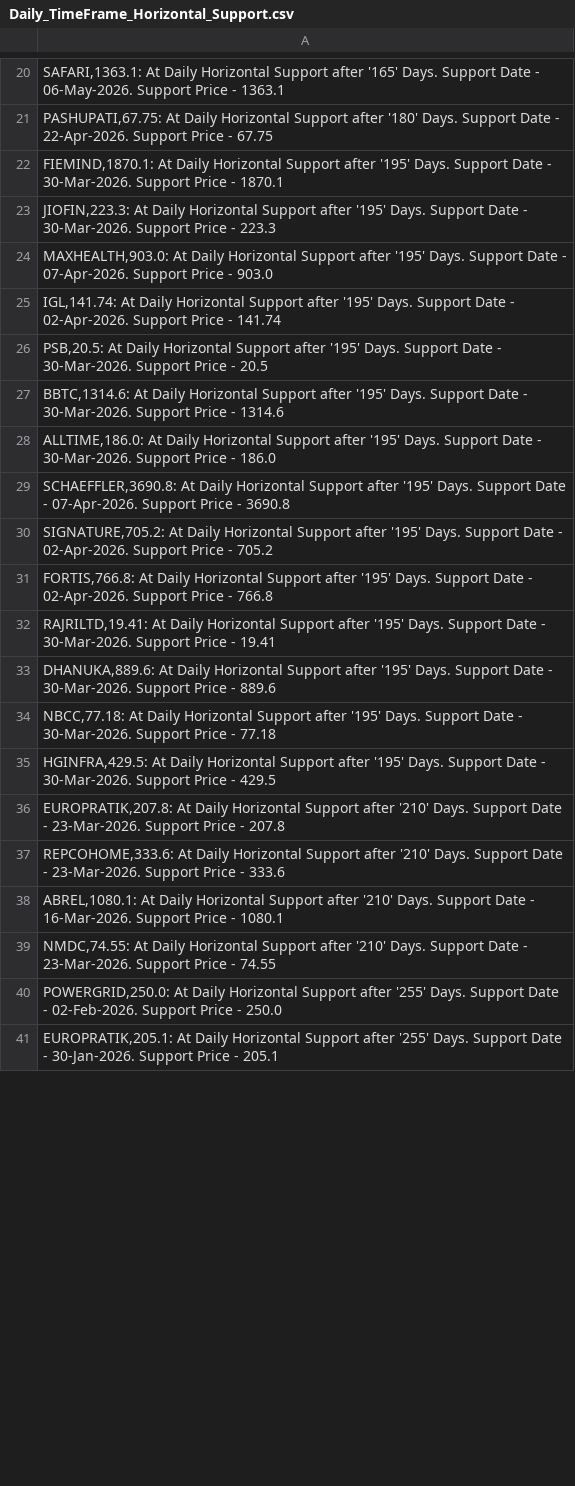
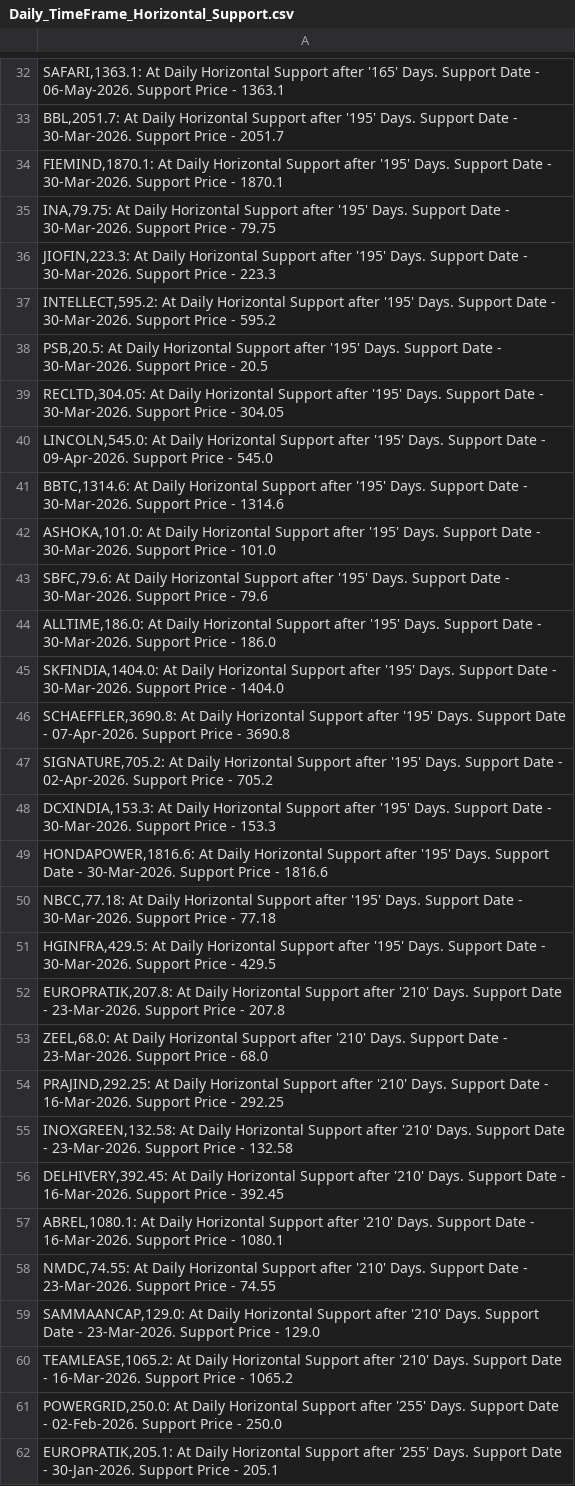
Before and after one commit to vibats/Daily_Notification_Data, a CSV file: Email_Notification_Data/Daily_TimeFrame_Horizontal_Support.csv, drawn as a sheet; only a part is shown, gaps mark what is left out; the diff covers the shown part only.

```diff
--- a/Email_Notification_Data/Daily_TimeFrame_Horizontal_Support.csv
+++ b/Email_Notification_Data/Daily_TimeFrame_Horizontal_Support.csv
@@ -20,15 +32,19 @@
 "SAFARI,1363.1: At Daily Horizontal Support after '165' Days. Support Date - 06-May-2026. Support Price - 1363.1"
-"PASHUPATI,67.75: At Daily Horizontal Support after '180' Days. Support Date - 22-Apr-2026. Support Price - 67.75"
+"BBL,2051.7: At Daily Horizontal Support after '195' Days. Support Date - 30-Mar-2026. Support Price - 2051.7"
 "FIEMIND,1870.1: At Daily Horizontal Support after '195' Days. Support Date - 30-Mar-2026. Support Price - 1870.1"
+"INA,79.75: At Daily Horizontal Support after '195' Days. Support Date - 30-Mar-2026. Support Price - 79.75"
 "JIOFIN,223.3: At Daily Horizontal Support after '195' Days. Support Date - 30-Mar-2026. Support Price - 223.3"
-"MAXHEALTH,903.0: At Daily Horizontal Support after '195' Days. Support Date - 07-Apr-2026. Support Price - 903.0"
-"IGL,141.74: At Daily Horizontal Support after '195' Days. Support Date - 02-Apr-2026. Support Price - 141.74"
+"INTELLECT,595.2: At Daily Horizontal Support after '195' Days. Support Date - 30-Mar-2026. Support Price - 595.2"
 "PSB,20.5: At Daily Horizontal Support after '195' Days. Support Date - 30-Mar-2026. Support Price - 20.5"
+"RECLTD,304.05: At Daily Horizontal Support after '195' Days. Support Date - 30-Mar-2026. Support Price - 304.05"
+"LINCOLN,545.0: At Daily Horizontal Support after '195' Days. Support Date - 09-Apr-2026. Support Price - 545.0"
 "BBTC,1314.6: At Daily Horizontal Support after '195' Days. Support Date - 30-Mar-2026. Support Price - 1314.6"
+"ASHOKA,101.0: At Daily Horizontal Support after '195' Days. Support Date - 30-Mar-2026. Support Price - 101.0"
+"SBFC,79.6: At Daily Horizontal Support after '195' Days. Support Date - 30-Mar-2026. Support Price - 79.6"
 "ALLTIME,186.0: At Daily Horizontal Support after '195' Days. Support Date - 30-Mar-2026. Support Price - 186.0"
+"SKFINDIA,1404.0: At Daily Horizontal Support after '195' Days. Support Date - 30-Mar-2026. Support Price - 1404.0"
 "SCHAEFFLER,3690.8: At Daily Horizontal Support after '195' Days. Support Date - 07-Apr-2026. Support Price - 3690.8"
 "SIGNATURE,705.2: At Daily Horizontal Support after '195' Days. Support Date - 02-Apr-2026. Support Price - 705.2"
-"FORTIS,766.8: At Daily Horizontal Support after '195' Days. Support Date - 02-Apr-2026. Support Price - 766.8"
-"RAJRILTD,19.41: At Daily Horizontal Support after '195' Days. Support Date - 30-Mar-2026. Support Price - 19.41"
-"DHANUKA,889.6: At Daily Horizontal Support after '195' Days. Support Date - 30-Mar-2026. Support Price - 889.6"
+"DCXINDIA,153.3: At Daily Horizontal Support after '195' Days. Support Date - 30-Mar-2026. Support Price - 153.3"
+"HONDAPOWER,1816.6: At Daily Horizontal Support after '195' Days. Support Date - 30-Mar-2026. Support Price - 1816.6"
 "NBCC,77.18: At Daily Horizontal Support after '195' Days. Support Date - 30-Mar-2026. Support Price - 77.18"
@@ -36,5 +52,10 @@
 "EUROPRATIK,207.8: At Daily Horizontal Support after '210' Days. Support Date - 23-Mar-2026. Support Price - 207.8"
-"REPCOHOME,333.6: At Daily Horizontal Support after '210' Days. Support Date - 23-Mar-2026. Support Price - 333.6"
+"ZEEL,68.0: At Daily Horizontal Support after '210' Days. Support Date - 23-Mar-2026. Support Price - 68.0"
+"PRAJIND,292.25: At Daily Horizontal Support after '210' Days. Support Date - 16-Mar-2026. Support Price - 292.25"
+"INOXGREEN,132.58: At Daily Horizontal Support after '210' Days. Support Date - 23-Mar-2026. Support Price - 132.58"
+"DELHIVERY,392.45: At Daily Horizontal Support after '210' Days. Support Date - 16-Mar-2026. Support Price - 392.45"
 "ABREL,1080.1: At Daily Horizontal Support after '210' Days. Support Date - 16-Mar-2026. Support Price - 1080.1"
 "NMDC,74.55: At Daily Horizontal Support after '210' Days. Support Date - 23-Mar-2026. Support Price - 74.55"
+"SAMMAANCAP,129.0: At Daily Horizontal Support after '210' Days. Support Date - 23-Mar-2026. Support Price - 129.0"
+"TEAMLEASE,1065.2: At Daily Horizontal Support after '210' Days. Support Date - 16-Mar-2026. Support Price - 1065.2"
 "POWERGRID,250.0: At Daily Horizontal Support after '255' Days. Support Date - 02-Feb-2026. Support Price - 250.0"
```
Also changed, not shown: 16 added rows, 3 removed rows and 10 edited cells elsewhere in this file, Email_Notification_Data/Daily_TimeFrame_Horizontal_Support_30_Days.csv, Email_Notification_Data/Daily_Timeframe_Breakout_Personal.csv, 1 other file.
